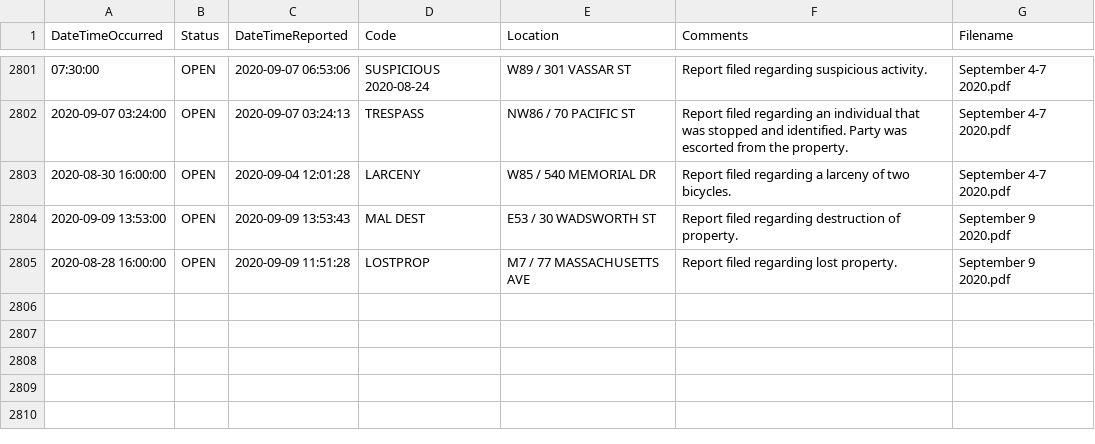
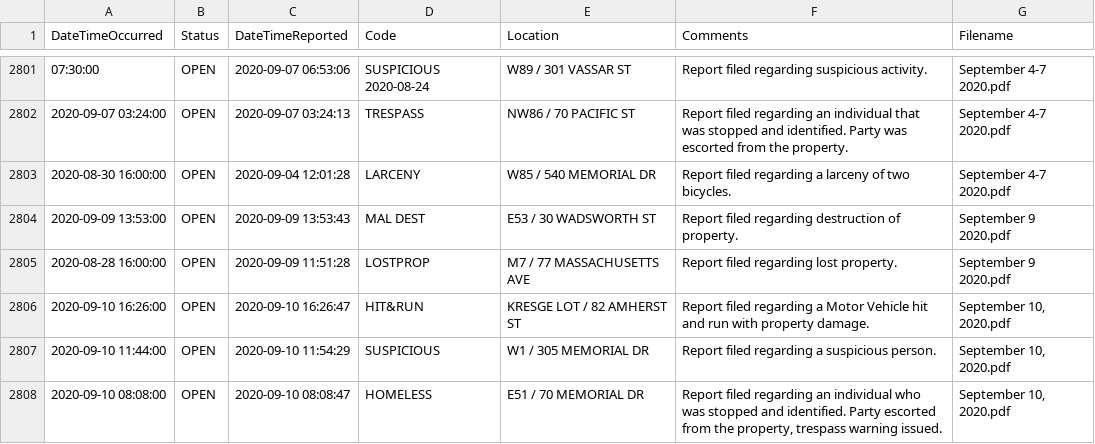
Before and after one commit to davidasilva/police-logs, a CSV file: full_logs.csv, drawn as a sheet; only a part is shown, gaps mark what is left out.

```diff
--- a/full_logs.csv
+++ b/full_logs.csv
@@ -2805 +2805,4 @@ DateTimeOccurred,Status,DateTimeReported,Code,Location,Comments,Filename
 2020-08-28 16:00:00,OPEN,2020-09-09 11:51:28,LOSTPROP,M7 / 77 MASSACHUSETTS AVE,Report filed regarding lost property.,September 9 2020.pdf
+2020-09-10 16:26:00,OPEN,2020-09-10 16:26:47,HIT&RUN,KRESGE LOT / 82 AMHERST ST,Report filed regarding a Motor Vehicle hit and run with property damage.,"September 10, 2020.pdf"
+2020-09-10 11:44:00,OPEN,2020-09-10 11:54:29,SUSPICIOUS,W1 / 305 MEMORIAL DR,Report filed regarding a suspicious person.,"September 10, 2020.pdf"
+2020-09-10 08:08:00,OPEN,2020-09-10 08:08:47,HOMELESS,E51 / 70 MEMORIAL DR,"Report filed regarding an individual who was stopped and identified. Party escorted from the property, trespass warning issued.","September 10, 2020.pdf"
```
Also changed, not shown: 1 other file.
